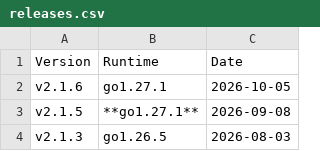
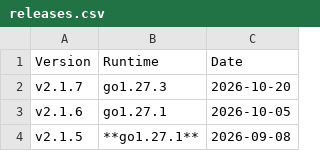
Before and after one commit to syncthing/docs, a CSV file: users/releases.csv, drawn as a sheet; only a part is shown; the shorter side is filled out with more unchanged rows.

Commit message:
Update version list

```diff
--- a/users/releases.csv
+++ b/users/releases.csv
@@ -1,2 +1,3 @@
 Version,Runtime,Date
+v2.1.7,go1.27.3,2026-10-20
 v2.1.6,go1.27.1,2026-10-05
```
